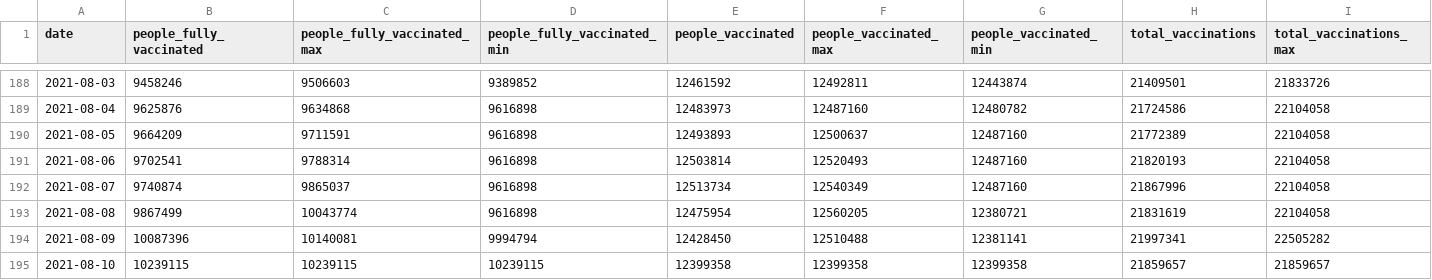
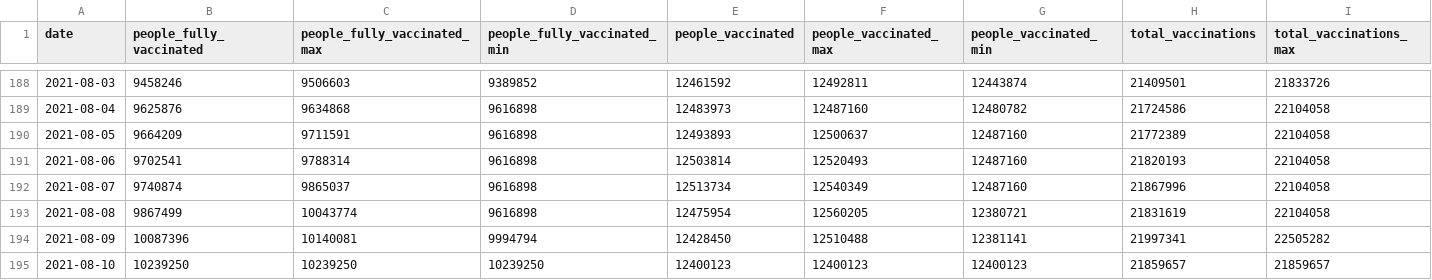
Before and after one commit to Sikerdebaard/vaccinatie-orakel, a CSV file: data/ensemble.csv, drawn as a sheet; only a part is shown, gaps mark what is left out; the diff names each change by its address in the sheet, - before the commit and + after, or states it on an @@ line.

```diff
--- a/data/ensemble.csv
+++ b/data/ensemble.csv
-B195 (people_fully_vaccinated): 10239115
+B195 (people_fully_vaccinated): 10239250
-C195 (people_fully_vaccinated_max): 10239115
+C195 (people_fully_vaccinated_max): 10239250
-D195 (people_fully_vaccinated_min): 10239115
+D195 (people_fully_vaccinated_min): 10239250
-E195 (people_vaccinated): 12399358
+E195 (people_vaccinated): 12400123
-F195 (people_vaccinated_max): 12399358
+F195 (people_vaccinated_max): 12400123
-G195 (people_vaccinated_min): 12399358
+G195 (people_vaccinated_min): 12400123
```
Also changed, not shown: data/models/kalahiri.csv, 3 other files.
